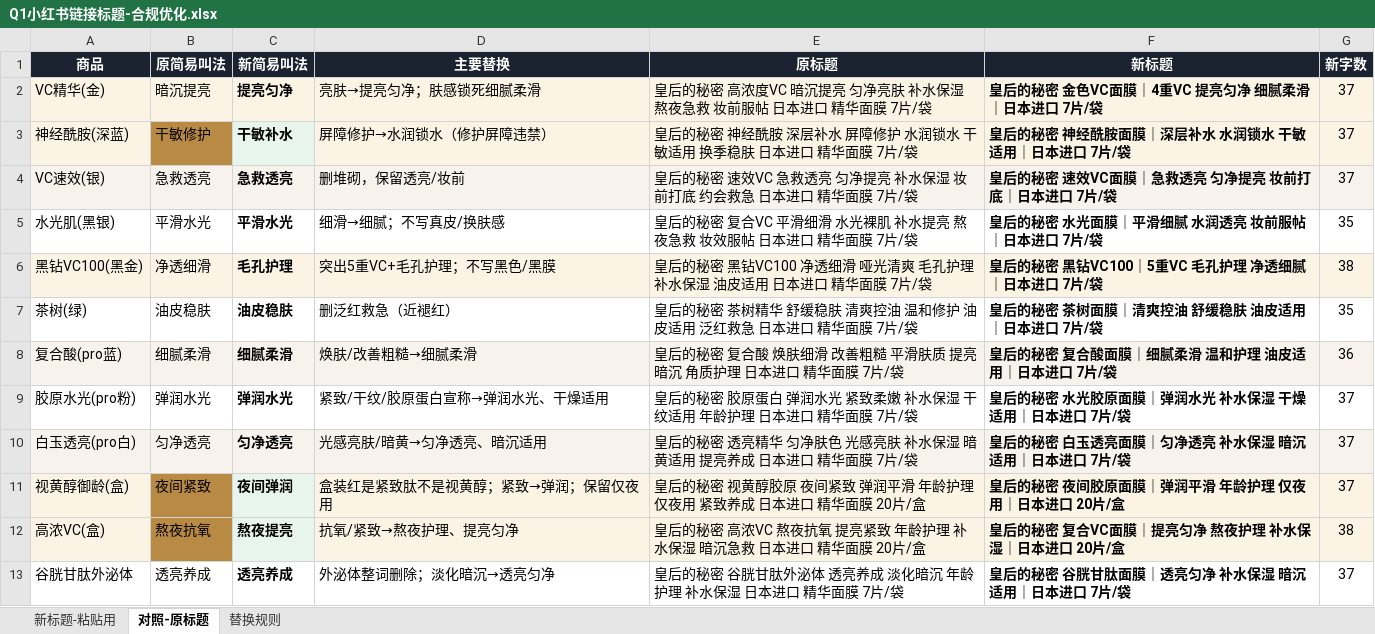
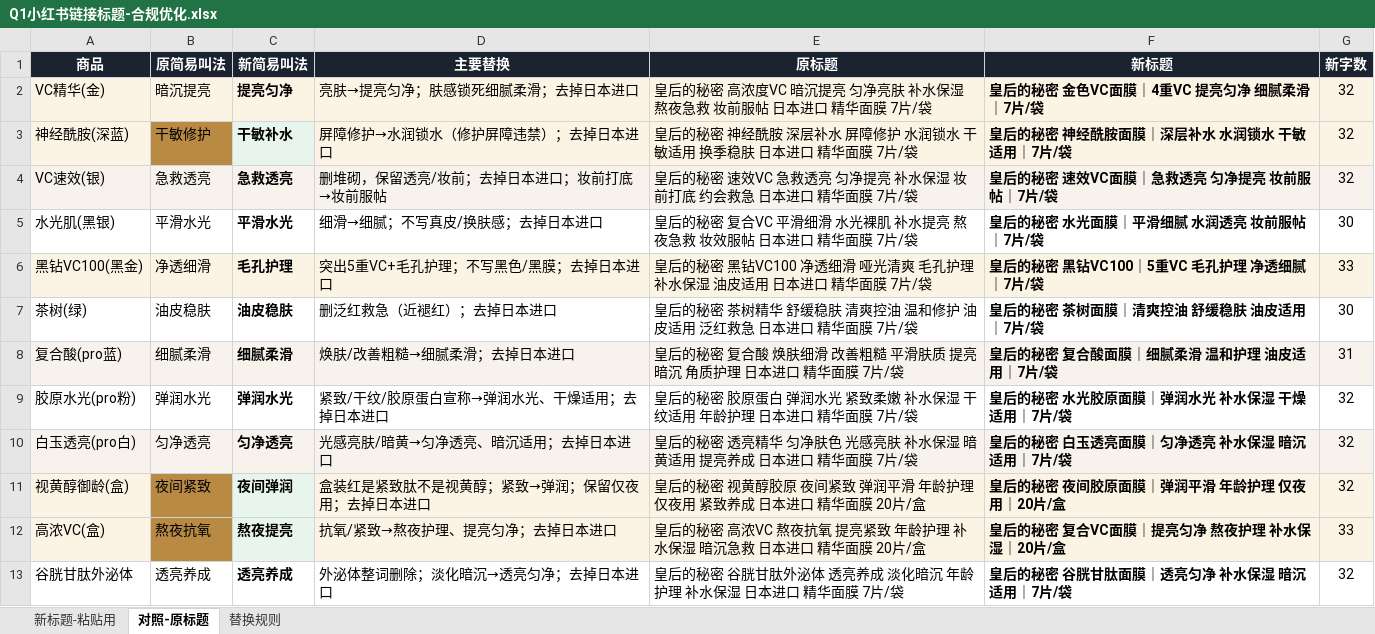
Before and after one commit to caowenwen-boop/-, an Excel workbook: docs/工作/04-营销推广/代运营-Quality1st/Q1小红书链接标题-合规优化.xlsx, sheet 对照-原标题, drawn as a sheet; only a part is shown; values as stored, in another font and other column widths than the file's, no borders; the diff covers the shown part only; the diff names each change by its address in the sheet, - before the commit and + after, or states it on an @@ line.

```diff
--- a/docs/工作/04-营销推广/代运营-Quality1st/Q1小红书链接标题-合规优化.xlsx (sheet 对照-原标题)
+++ b/docs/工作/04-营销推广/代运营-Quality1st/Q1小红书链接标题-合规优化.xlsx (sheet 对照-原标题)
-D2 (主要替换): 亮肤→提亮匀净；肤感锁死细腻柔滑
+D2 (主要替换): 亮肤→提亮匀净；肤感锁死细腻柔滑；去掉日本进口
-F2 (新标题): 皇后的秘密 金色VC面膜｜4重VC 提亮匀净 细腻柔滑｜日本进口 7片/袋
+F2 (新标题): 皇后的秘密 金色VC面膜｜4重VC 提亮匀净 细腻柔滑｜7片/袋
-G2:G4 (新字数): 37
+G2:G4 (新字数): 32
-D3 (主要替换): 屏障修护→水润锁水（修护屏障违禁）
+D3 (主要替换): 屏障修护→水润锁水（修护屏障违禁）；去掉日本进口
-F3 (新标题): 皇后的秘密 神经酰胺面膜｜深层补水 水润锁水 干敏适用｜日本进口 7片/袋
+F3 (新标题): 皇后的秘密 神经酰胺面膜｜深层补水 水润锁水 干敏适用｜7片/袋
-D4 (主要替换): 删堆砌，保留透亮/妆前
+D4 (主要替换): 删堆砌，保留透亮/妆前；去掉日本进口；妆前打底→妆前服帖
-F4 (新标题): 皇后的秘密 速效VC面膜｜急救透亮 匀净提亮 妆前打底｜日本进口 7片/袋
+F4 (新标题): 皇后的秘密 速效VC面膜｜急救透亮 匀净提亮 妆前服帖｜7片/袋
-D5 (主要替换): 细滑→细腻；不写真皮/换肤感
+D5 (主要替换): 细滑→细腻；不写真皮/换肤感；去掉日本进口
-F5 (新标题): 皇后的秘密 水光面膜｜平滑细腻 水润透亮 妆前服帖｜日本进口 7片/袋
+F5 (新标题): 皇后的秘密 水光面膜｜平滑细腻 水润透亮 妆前服帖｜7片/袋
-G5 (新字数): 35
+G5 (新字数): 30
-D6 (主要替换): 突出5重VC+毛孔护理；不写黑色/黑膜
+D6 (主要替换): 突出5重VC+毛孔护理；不写黑色/黑膜；去掉日本进口
-F6 (新标题): 皇后的秘密 黑钻VC100｜5重VC 毛孔护理 净透细腻｜日本进口 7片/袋
+F6 (新标题): 皇后的秘密 黑钻VC100｜5重VC 毛孔护理 净透细腻｜7片/袋
-G6 (新字数): 38
+G6 (新字数): 33
-D7 (主要替换): 删泛红救急（近褪红）
+D7 (主要替换): 删泛红救急（近褪红）；去掉日本进口
-F7 (新标题): 皇后的秘密 茶树面膜｜清爽控油 舒缓稳肤 油皮适用｜日本进口 7片/袋
+F7 (新标题): 皇后的秘密 茶树面膜｜清爽控油 舒缓稳肤 油皮适用｜7片/袋
-G7 (新字数): 35
+G7 (新字数): 30
-D8 (主要替换): 焕肤/改善粗糙→细腻柔滑
+D8 (主要替换): 焕肤/改善粗糙→细腻柔滑；去掉日本进口
-F8 (新标题): 皇后的秘密 复合酸面膜｜细腻柔滑 温和护理 油皮适用｜日本进口 7片/袋
+F8 (新标题): 皇后的秘密 复合酸面膜｜细腻柔滑 温和护理 油皮适用｜7片/袋
-G8 (新字数): 36
+G8 (新字数): 31
-D9 (主要替换): 紧致/干纹/胶原蛋白宣称→弹润水光、干燥适用
+D9 (主要替换): 紧致/干纹/胶原蛋白宣称→弹润水光、干燥适用；去掉日本进口
-F9 (新标题): 皇后的秘密 水光胶原面膜｜弹润水光 补水保湿 干燥适用｜日本进口 7片/袋
+F9 (新标题): 皇后的秘密 水光胶原面膜｜弹润水光 补水保湿 干燥适用｜7片/袋
-G9:G11 (新字数): 37
+G9:G11 (新字数): 32
-D10 (主要替换): 光感亮肤/暗黄→匀净透亮、暗沉适用
+D10 (主要替换): 光感亮肤/暗黄→匀净透亮、暗沉适用；去掉日本进口
-F10 (新标题): 皇后的秘密 白玉透亮面膜｜匀净透亮 补水保湿 暗沉适用｜日本进口 7片/袋
+F10 (新标题): 皇后的秘密 白玉透亮面膜｜匀净透亮 补水保湿 暗沉适用｜7片/袋
-D11 (主要替换): 盒装红是紧致肽不是视黄醇；紧致→弹润；保留仅夜用
+D11 (主要替换): 盒装红是紧致肽不是视黄醇；紧致→弹润；保留仅夜用；去掉日本进口
-F11 (新标题): 皇后的秘密 夜间胶原面膜｜弹润平滑 年龄护理 仅夜用｜日本进口 20片/盒
+F11 (新标题): 皇后的秘密 夜间胶原面膜｜弹润平滑 年龄护理 仅夜用｜20片/盒
-D12 (主要替换): 抗氧/紧致→熬夜护理、提亮匀净
+D12 (主要替换): 抗氧/紧致→熬夜护理、提亮匀净；去掉日本进口
-F12 (新标题): 皇后的秘密 复合VC面膜｜提亮匀净 熬夜护理 补水保湿｜日本进口 20片/盒
+F12 (新标题): 皇后的秘密 复合VC面膜｜提亮匀净 熬夜护理 补水保湿｜20片/盒
-G12 (新字数): 38
+G12 (新字数): 33
-D13 (主要替换): 外泌体整词删除；淡化暗沉→透亮匀净
+D13 (主要替换): 外泌体整词删除；淡化暗沉→透亮匀净；去掉日本进口
-F13 (新标题): 皇后的秘密 谷胱甘肽面膜｜透亮匀净 补水保湿 暗沉适用｜日本进口 7片/袋
+F13 (新标题): 皇后的秘密 谷胱甘肽面膜｜透亮匀净 补水保湿 暗沉适用｜7片/袋
-G13 (新字数): 37
+G13 (新字数): 32
```
Also changed, not shown: 33 edited cells elsewhere in this sheet, sheet 新标题-粘贴用, sheet 替换规则, 2 other files.
